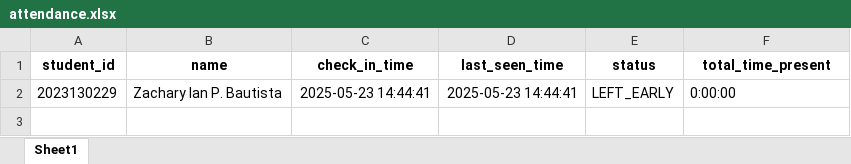
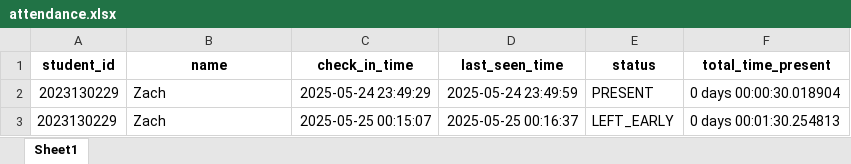
Before and after one commit to ZACHARY2215/attendance-checker, an Excel workbook: attendance.xlsx, sheet Sheet1, drawn as a sheet; values as stored, in another font and other column widths than the file's, no borders; addresses are those after the commit; the diff names each change by its address in the sheet, - before the commit and + after, or states it on an @@ line.

Commit message:
Refactor: Robustify GUI, remove multi-camera, improve file checks, and polish admin features

```diff
--- a/attendance.xlsx (sheet Sheet1)
+++ b/attendance.xlsx (sheet Sheet1)
+row 2: 2023130229 | Zach | 2025-05-24 23:49:29 | 2025-05-24 23:49:59 | PRESENT | 0 days 00:00:30.018904
-B3 (name): Zachary Ian P. Bautista
+B3 (name): Zach
-C3 (check_in_time): 2025-05-23 14:44:41
+C3 (check_in_time): 2025-05-25 00:15:07
-D3 (last_seen_time): 2025-05-23 14:44:41
+D3 (last_seen_time): 2025-05-25 00:16:37
-F3 (total_time_present): 0:00:00
+F3 (total_time_present): 0 days 00:01:30.254813
```
Also changed, not shown: 3 other files.
